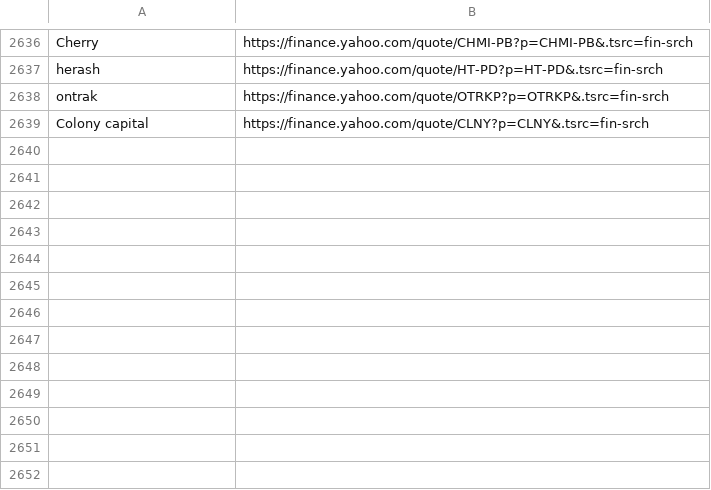
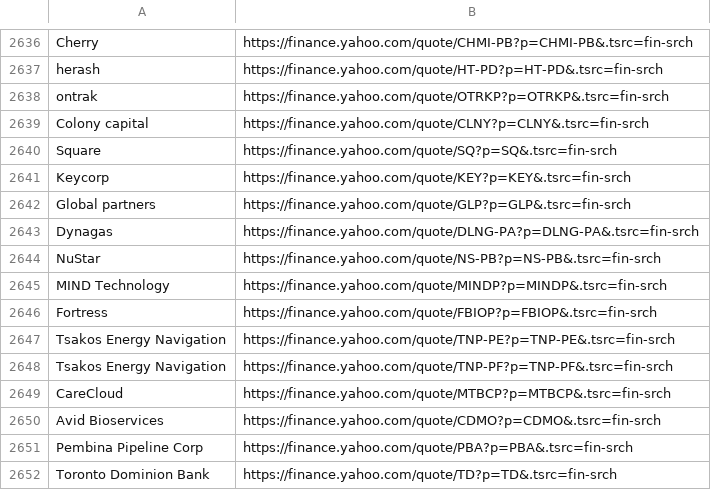
Before and after one commit to thibaultm955/share_dashboard, a CSV file: nasdaq_url.csv, drawn as a sheet; only a part is shown, gaps mark what is left out.

```diff
--- a/nasdaq_url.csv
+++ b/nasdaq_url.csv
@@ -2682 +2682,14 @@ ontrak,https://finance.yahoo.com/quote/OTRKP?p=OTRKP&.tsrc=fin-srch
 Colony capital,https://finance.yahoo.com/quote/CLNY?p=CLNY&.tsrc=fin-srch
+Square,https://finance.yahoo.com/quote/SQ?p=SQ&.tsrc=fin-srch
+Keycorp,https://finance.yahoo.com/quote/KEY?p=KEY&.tsrc=fin-srch
+Global partners,https://finance.yahoo.com/quote/GLP?p=GLP&.tsrc=fin-srch
+Dynagas,https://finance.yahoo.com/quote/DLNG-PA?p=DLNG-PA&.tsrc=fin-srch
+NuStar,https://finance.yahoo.com/quote/NS-PB?p=NS-PB&.tsrc=fin-srch
+MIND Technology,https://finance.yahoo.com/quote/MINDP?p=MINDP&.tsrc=fin-srch
+Fortress,https://finance.yahoo.com/quote/FBIOP?p=FBIOP&.tsrc=fin-srch
+Tsakos Energy Navigation,https://finance.yahoo.com/quote/TNP-PE?p=TNP-PE&.tsrc=fin-srch
+Tsakos Energy Navigation,https://finance.yahoo.com/quote/TNP-PF?p=TNP-PF&.tsrc=fin-srch
+CareCloud,https://finance.yahoo.com/quote/MTBCP?p=MTBCP&.tsrc=fin-srch
+Avid Bioservices,https://finance.yahoo.com/quote/CDMO?p=CDMO&.tsrc=fin-srch
+Pembina Pipeline Corp,https://finance.yahoo.com/quote/PBA?p=PBA&.tsrc=fin-srch
+Toronto Dominion Bank,https://finance.yahoo.com/quote/TD?p=TD&.tsrc=fin-srch
```
Also changed, not shown: cleaned_url.csv, 1 other file.
